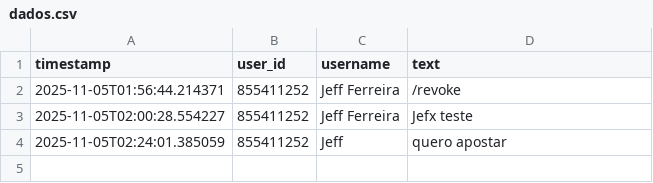
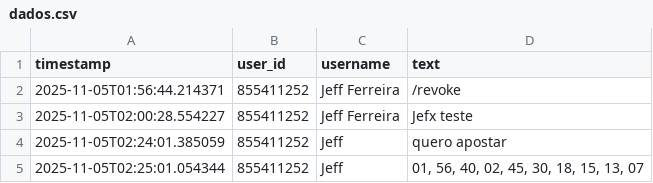
Before and after one commit to jefposan/avantalab-bot, a CSV file: dados.csv, drawn as a sheet; the diff names each change by its address in the sheet, - before the commit and + after, or states it on an @@ line.

```diff
--- a/dados.csv
+++ b/dados.csv
+row 5: 2025-11-05T02:25:01.054344 | 855411252 | Jeff | 01, 56, 40, 02, 45, 30, 18, 15, 13, 07
```
